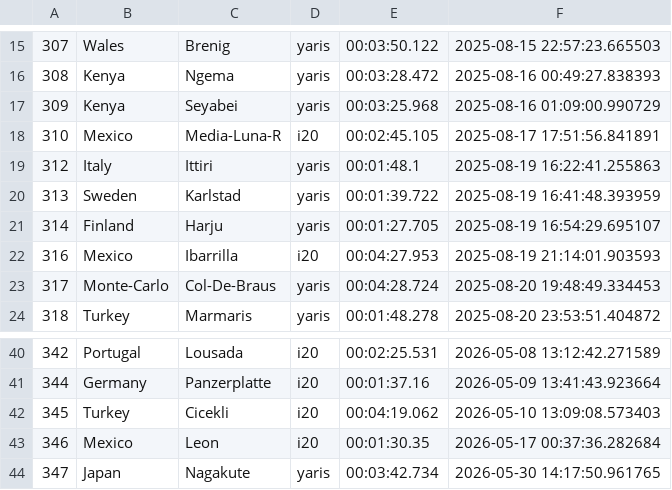
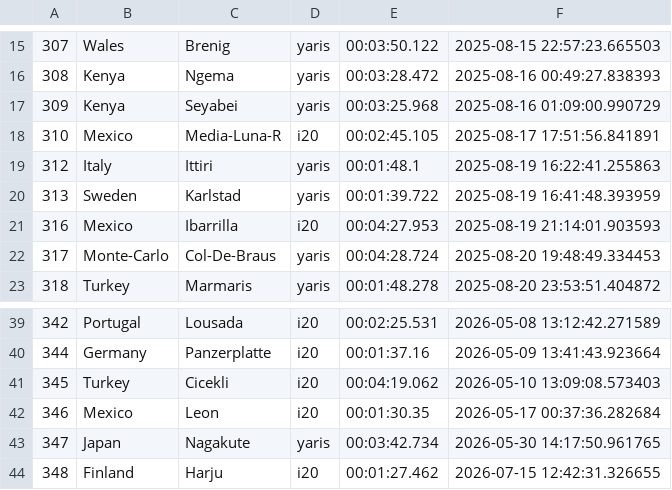
Before and after one commit to Mmathieus/rally-time-tracker, a CSV file: data/Mmathieus/wrc9database/main.csv, drawn as a sheet; only a part is shown, gaps mark what is left out; removed rows and columns are numbered as before the commit, all else as after; the diff names each change by its address in the sheet, - before the commit and + after, or states it on an @@ line.

```diff
--- a/data/Mmathieus/wrc9database/main.csv
+++ b/data/Mmathieus/wrc9database/main.csv
-row 21: 314 | Finland | Harju | yaris | 00:01:27.705 | 2025-08-19 16:54:29.695107
+row 44: 348 | Finland | Harju | i20 | 00:01:27.462 | 2026-07-15 12:42:31.326655
```
Also changed, not shown: data/Mmathieus/wrc9database/history.csv.
